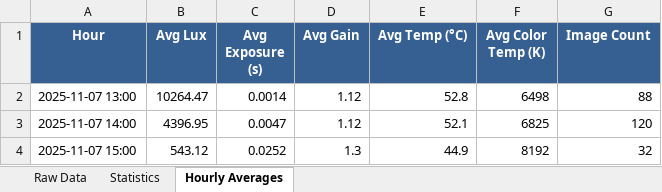
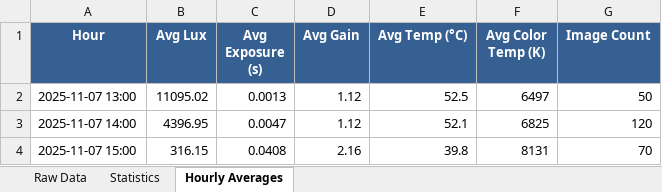
Before and after one commit to ekstremedia/raspilapse, an Excel workbook: graphs/timelapse_analysis_2h.xlsx, sheet Hourly Averages, drawn as a sheet; values as stored, in another font and other column widths than the file's, no borders; the diff names each change by its address in the sheet, - before the commit and + after, or states it on an @@ line.

```diff
--- a/graphs/timelapse_analysis_2h.xlsx (sheet Hourly Averages)
+++ b/graphs/timelapse_analysis_2h.xlsx (sheet Hourly Averages)
-B2 (Avg Lux): 10264.47
+B2 (Avg Lux): 11095.02
-C2 (Avg Exposure (s)): 0.0014
+C2 (Avg Exposure (s)): 0.0013
-E2 (Avg Temp (°C)): 52.8
+E2 (Avg Temp (°C)): 52.5
-F2 (Avg Color Temp (K)): 6498
+F2 (Avg Color Temp (K)): 6497
-G2 (Image Count): 88
+G2 (Image Count): 50
-B4 (Avg Lux): 543.12
+B4 (Avg Lux): 316.15
-C4 (Avg Exposure (s)): 0.0252
+C4 (Avg Exposure (s)): 0.0408
-D4 (Avg Gain): 1.3
+D4 (Avg Gain): 2.16
-E4 (Avg Temp (°C)): 44.9
+E4 (Avg Temp (°C)): 39.8
-F4 (Avg Color Temp (K)): 8192
+F4 (Avg Color Temp (K)): 8131
-G4 (Image Count): 32
+G4 (Image Count): 70
```
Also changed, not shown: sheet Raw Data, sheet Statistics, graphs/timelapse_analysis_24h.xlsx, 3 other files.
